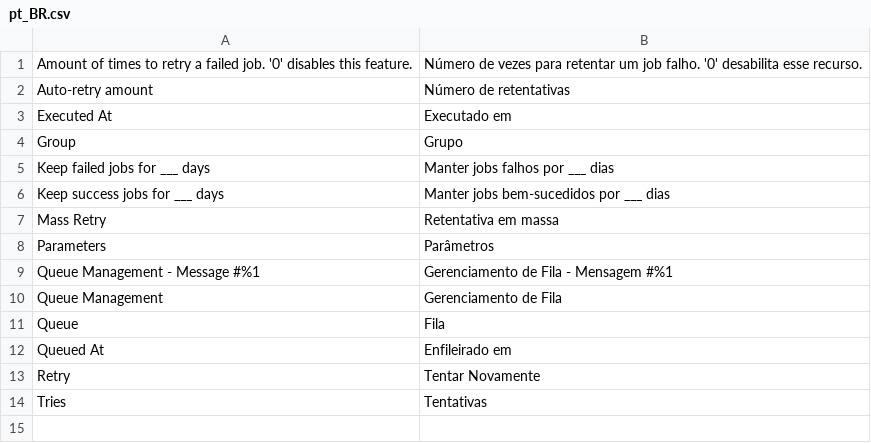
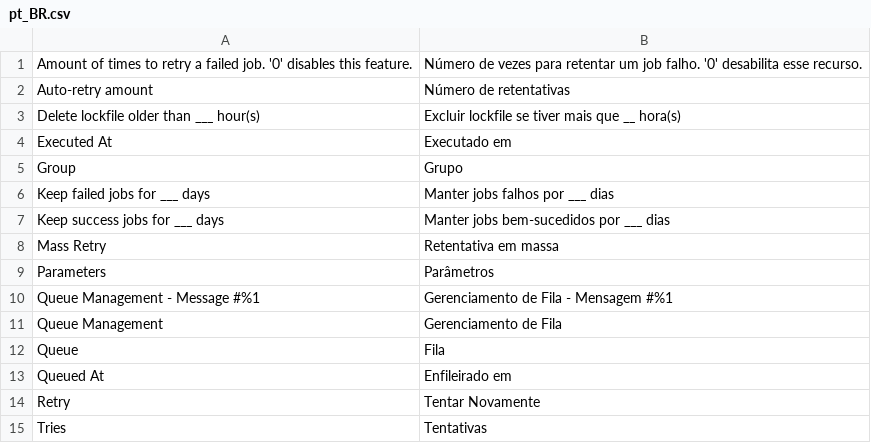
Before and after one commit to discorgento/module-queue, a CSV file: i18n/pt_BR.csv, drawn as a sheet; the diff names each change by its address in the sheet, - before the commit and + after, or states it on an @@ line.

```diff
--- a/i18n/pt_BR.csv
+++ b/i18n/pt_BR.csv
+row 3: Delete lockfile older than ___ hour(s) | Excluir lockfile se tiver mais que __ hora(s)
```
Also changed, not shown: 3 other files.
